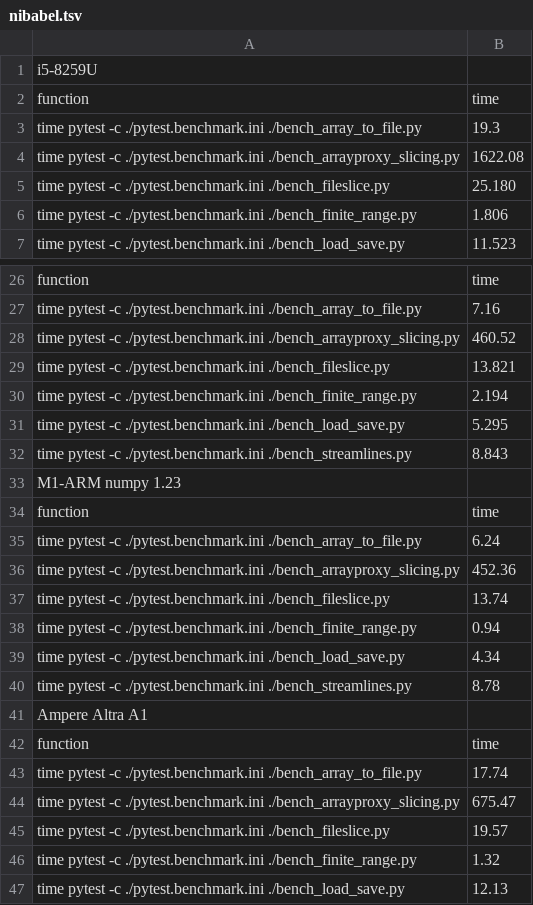
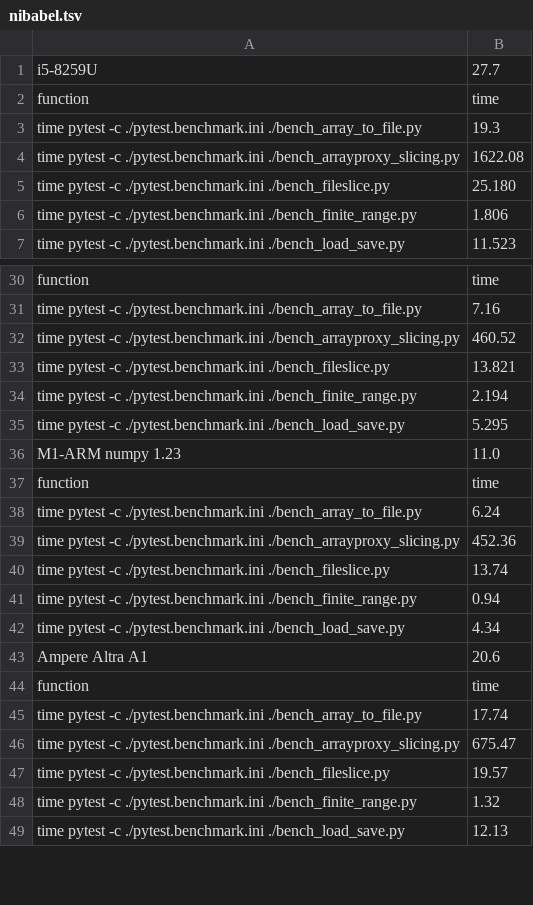
Before and after one commit to neurolabusc/AppleSiliconForNeuroimaging, a TSV file: nibabel.tsv, drawn as a sheet; only a part is shown, gaps mark what is left out; the diff covers the shown part only.

```diff
--- a/nibabel.tsv
+++ b/nibabel.tsv
@@ -1,2 +1,2 @@
-i5-8259U	
+i5-8259U	27.7
 function	time
@@ -31,4 +35,3 @@ time pytest -c ./pytest.benchmark.ini ./bench_finite_range.py	2.194
 time pytest -c ./pytest.benchmark.ini ./bench_load_save.py	5.295
-time pytest -c ./pytest.benchmark.ini ./bench_streamlines.py	8.843
-M1-ARM numpy 1.23	
+M1-ARM numpy 1.23	11.0
 function	time
@@ -39,4 +42,3 @@ time pytest -c ./pytest.benchmark.ini ./bench_finite_range.py	0.94
 time pytest -c ./pytest.benchmark.ini ./bench_load_save.py	4.34
-time pytest -c ./pytest.benchmark.ini ./bench_streamlines.py	8.78
-Ampere Altra A1	
+Ampere Altra A1	20.6
 function	time
```
Also changed, not shown: 14 added rows, 5 removed rows and 2 edited cells elsewhere in this file, 3 other files.
